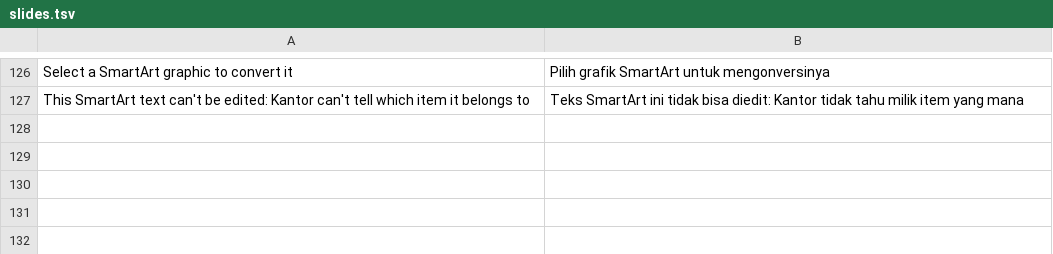
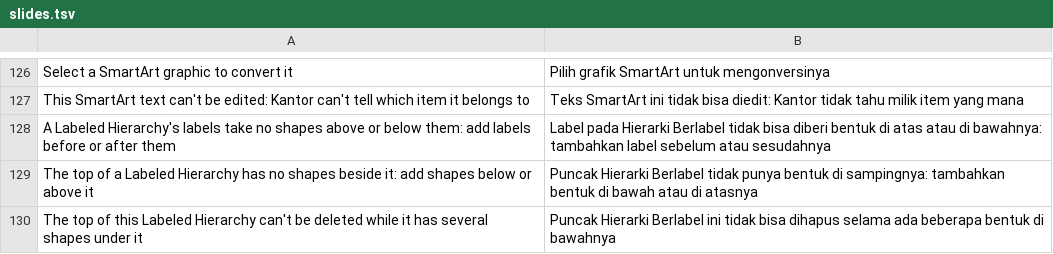
Before and after one commit to dzulfikar08/kantor, a TSV file: crates/kantor_ui/i18n/slides.tsv, drawn as a sheet; only a part is shown, gaps mark what is left out.

Commit message:
SmartArt: Labeled Hierarchy laid out again, with Add Shape and Delete
Labeled Hierarchy (layout/hierarchy6) joins Kantor's own tree layouts in
Slides and Docs: the document's first top-level item is the tree's top,
the later ones are level labels drawn as bands across the diagram with
their text at the left, behind a level of the tree each. Labels take
shapes before and after them; shapes above or below a label, beside the
top, and deleting a top with several shapes under it are refused with a
message. Fixture smartart.pptx gets slide 9 (gen_pptx_smartart.py).

Also: a list started in a header, footer or note now saves its list
definition (test), README/site/CHANGELOG updated.

```diff
--- a/crates/kantor_ui/i18n/slides.tsv
+++ b/crates/kantor_ui/i18n/slides.tsv
@@ -127 +127,4 @@ Select a SmartArt graphic to convert it	Pilih grafik SmartArt untuk mengonversin
 This SmartArt text can't be edited: Kantor can't tell which item it belongs to	Teks SmartArt ini tidak bisa diedit: Kantor tidak tahu milik item yang mana
+A Labeled Hierarchy's labels take no shapes above or below them: add labels before or after them	Label pada Hierarki Berlabel tidak bisa diberi bentuk di atas atau di bawahnya: tambahkan label sebelum atau sesudahnya
+The top of a Labeled Hierarchy has no shapes beside it: add shapes below or above it	Puncak Hierarki Berlabel tidak punya bentuk di sampingnya: tambahkan bentuk di bawah atau di atasnya
+The top of this Labeled Hierarchy can't be deleted while it has several shapes under it	Puncak Hierarki Berlabel ini tidak bisa dihapus selama ada beberapa bentuk di bawahnya
```
Also changed, not shown: crates/kantor_ui/i18n/docs.tsv, 13 other files.
